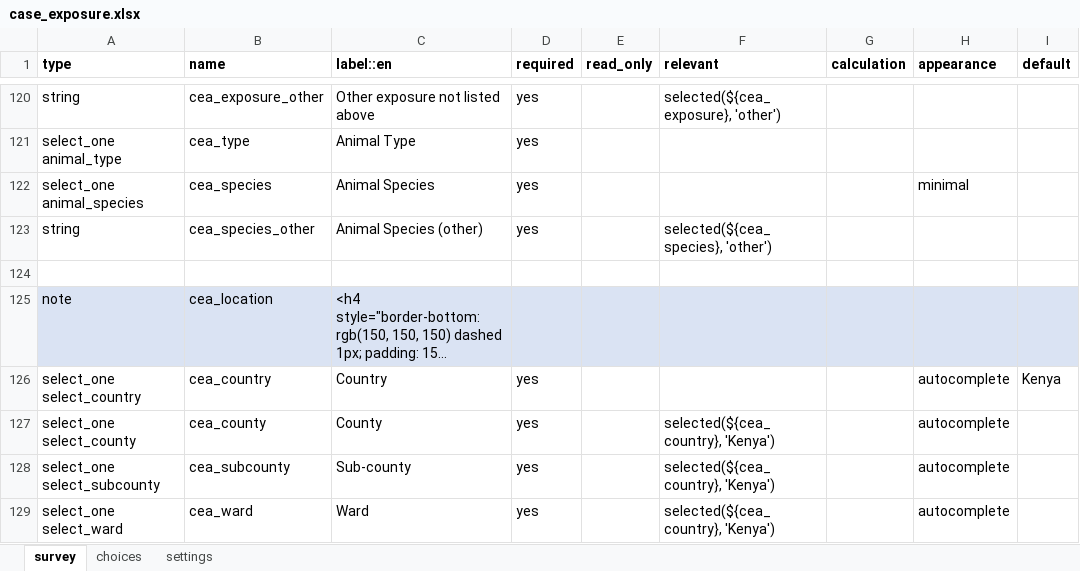
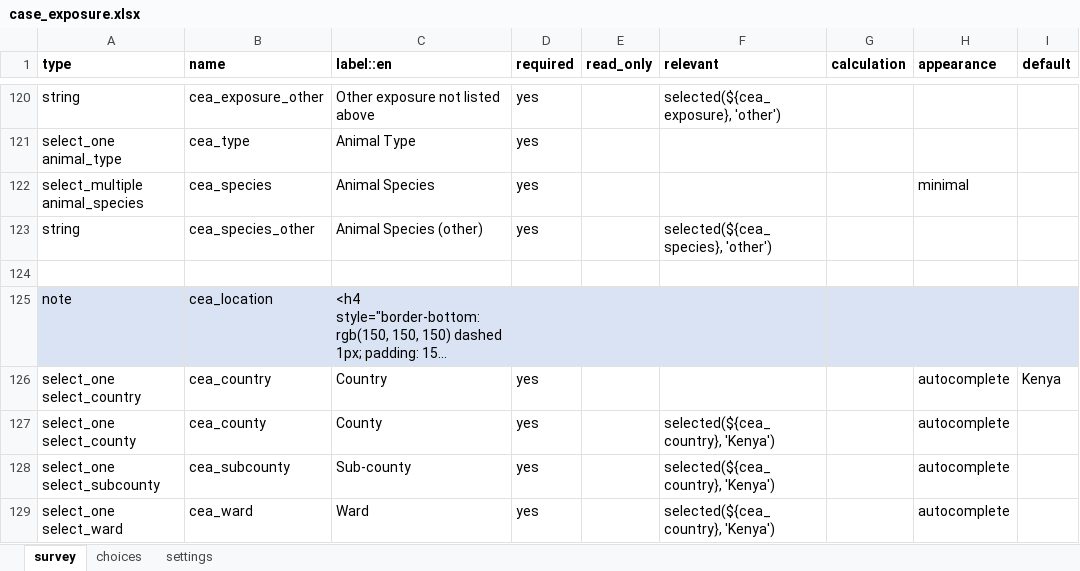
Before and after one commit to gmm2204/dmi-adam, an Excel workbook: config/forms/app/case_exposure.xlsx, sheet survey, drawn as a sheet; only a part is shown, gaps mark what is left out; long unchanged cells end in …; values as stored, in another font and other column widths than the file's, no borders; the diff names each change by its address in the sheet, - before the commit and + after, or states it on an @@ line.

```diff
--- a/config/forms/app/case_exposure.xlsx (sheet survey)
+++ b/config/forms/app/case_exposure.xlsx (sheet survey)
-A122 (type): select_one animal_species
+A122 (type): select_multiple animal_species
```
Also changed, not shown: config/forms/contact/case-create.xlsx, config/forms/contact/case-edit.xlsx, 20 other files.
